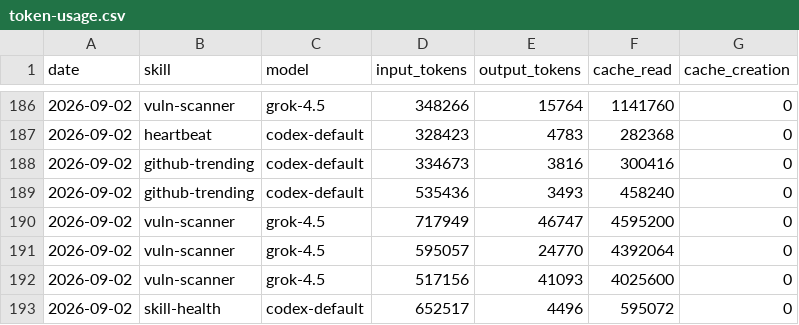
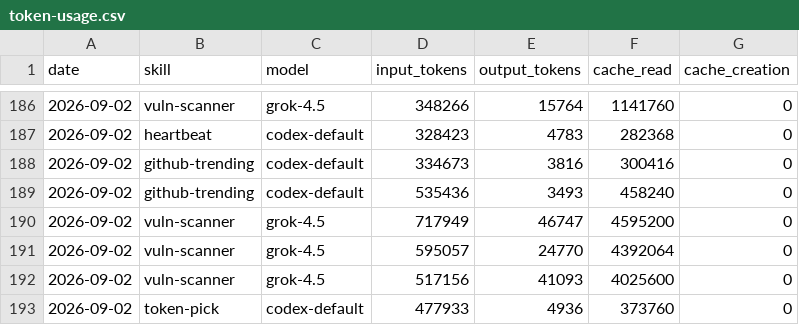
Before and after one commit to Svector-anu/svectors-lab, a CSV file: memory/token-usage.csv, drawn as a sheet; only a part is shown, gaps mark what is left out.

Commit message:
chore(token-pick): auto-commit 2026-09-02

```diff
--- a/memory/token-usage.csv
+++ b/memory/token-usage.csv
@@ -192,2 +192,2 @@ date,skill,model,input_tokens,output_tokens,cache_read,cache_creation
 2026-09-02,vuln-scanner,grok-4.5,517156,41093,4025600,0
-2026-09-02,skill-health,codex-default,652517,4496,595072,0
+2026-09-02,token-pick,codex-default,477933,4936,373760,0
```
Also changed, not shown: 3 other files.
